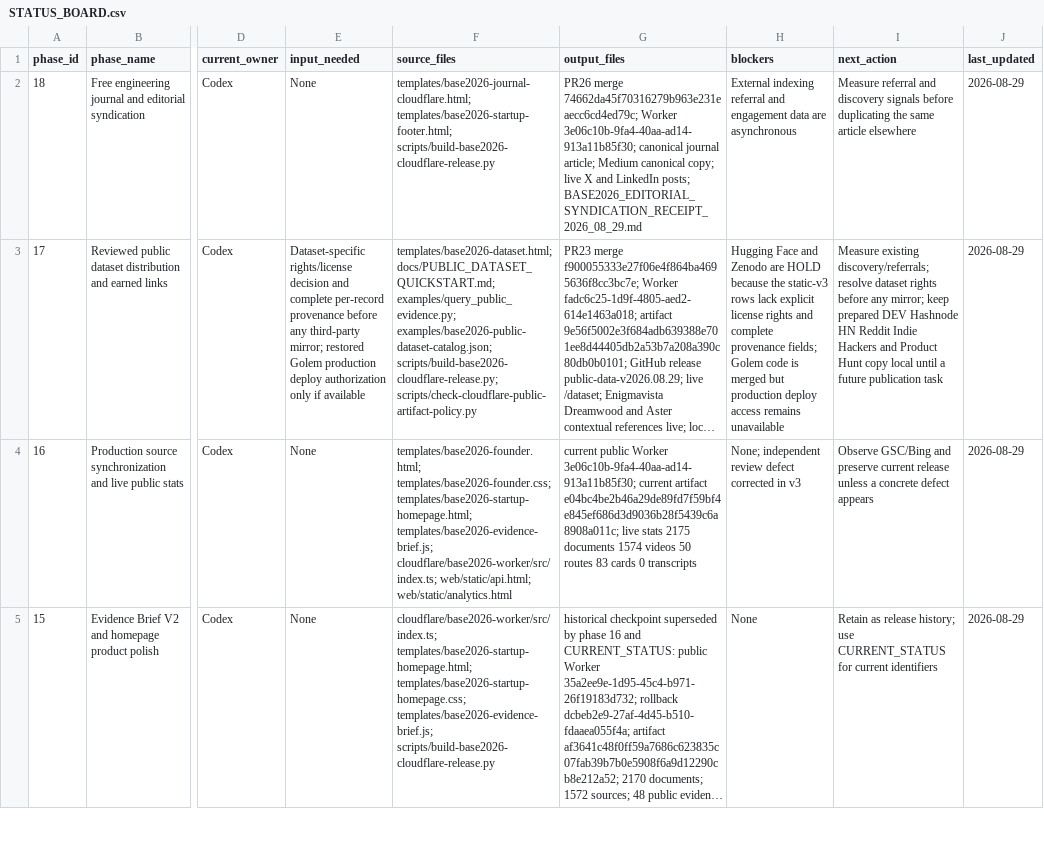
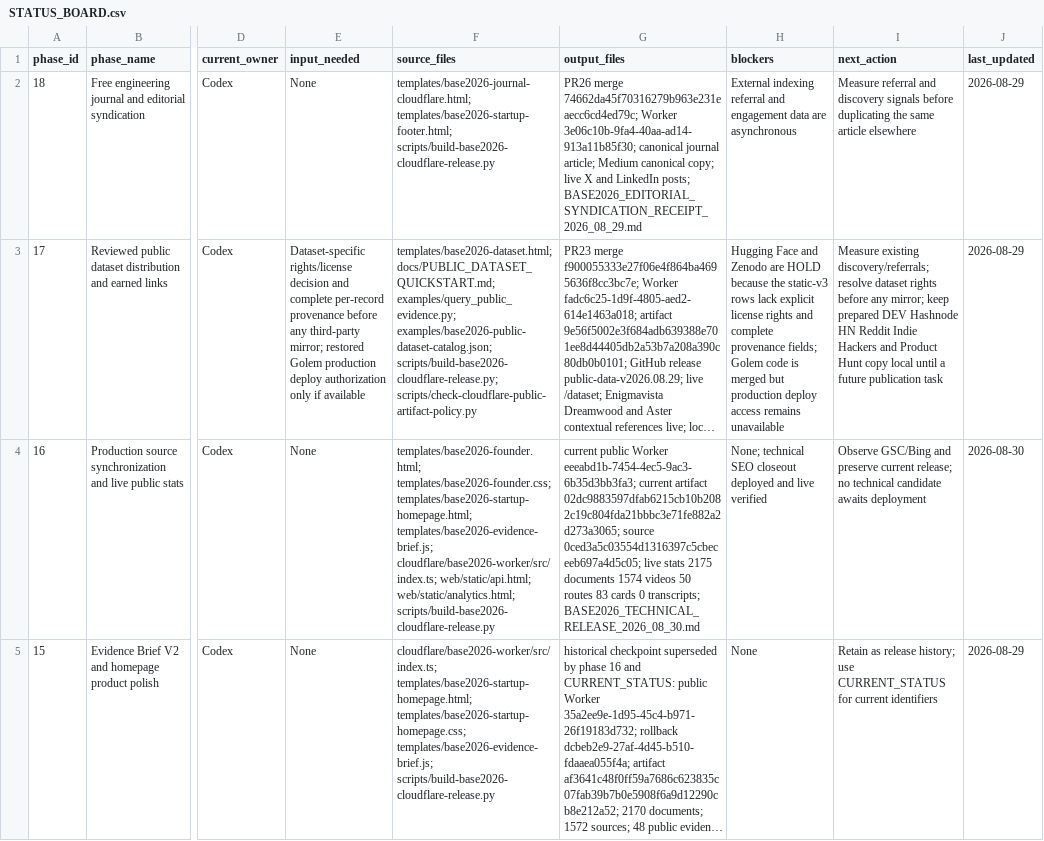
Before and after one commit to logic-crafts/base2026, a CSV file: docs/project-memory/STATUS_BOARD.csv, drawn as a sheet; only a part is shown, gaps mark what is left out; long unchanged cells end in …; the diff covers the shown part only; the diff names each change by its address in the sheet, - before the commit and + after, or states it on an @@ line.

Commit message:
docs(release): record verified Cloudflare technical production release

```diff
--- a/docs/project-memory/STATUS_BOARD.csv
+++ b/docs/project-memory/STATUS_BOARD.csv
-F4 (source_files): …cloudflare/base2026-worker/src/index.ts; web/static/api.html; web/static/analytics.html
+F4 (source_files): …cloudflare/base2026-worker/src/index.ts; web/static/api.html; web/static/analytics.html; scripts/build-base2026-cloudflare-release.py
-G4 (output_files): …public Worker 3e06c10b-9fa4-40aa-ad14-913a11b85f30; current artifact e04bc4be2b46a29de89fd7f59bf4e845ef686d3d9036b28f5439c6a8908a011c; live stats 2175 documents 1574 videos 50 routes 83 cards 0 transcripts
+G4 (output_files): …public Worker eeeabd1b-7454-4ec5-9ac3-6b35d3bb3fa3; current artifact 02dc9883597dfab6215cb10b2082c19c804fda21bbbc3e71fe882a2d273a3065; source 0ced3a5c03554d1316397c5cbeceeb697a4d5c05; live stats 2175 documents 1574 videos 50 routes 83 cards 0 transcripts; BASE2026_TECHNICAL_RELEASE_2026_08_30.md
-H4 (blockers): None; independent review defect corrected in v3
+H4 (blockers): None; technical SEO closeout deployed and live verified
-I4 (next_action): …preserve current release unless a concrete defect appears
+I4 (next_action): …preserve current release; no technical candidate awaits deployment
-J4 (last_updated): 2026-08-29
+J4 (last_updated): 2026-08-30
```
Also changed, not shown: 2 edited cells elsewhere in this file, 11 other files.
